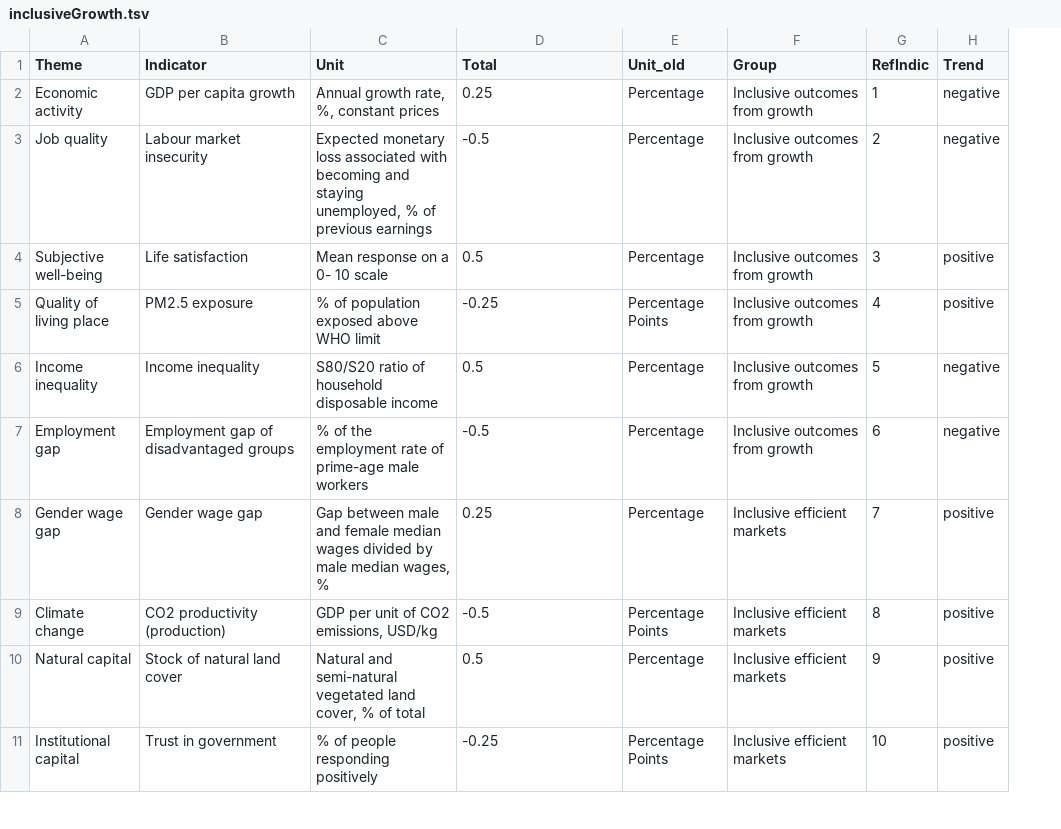
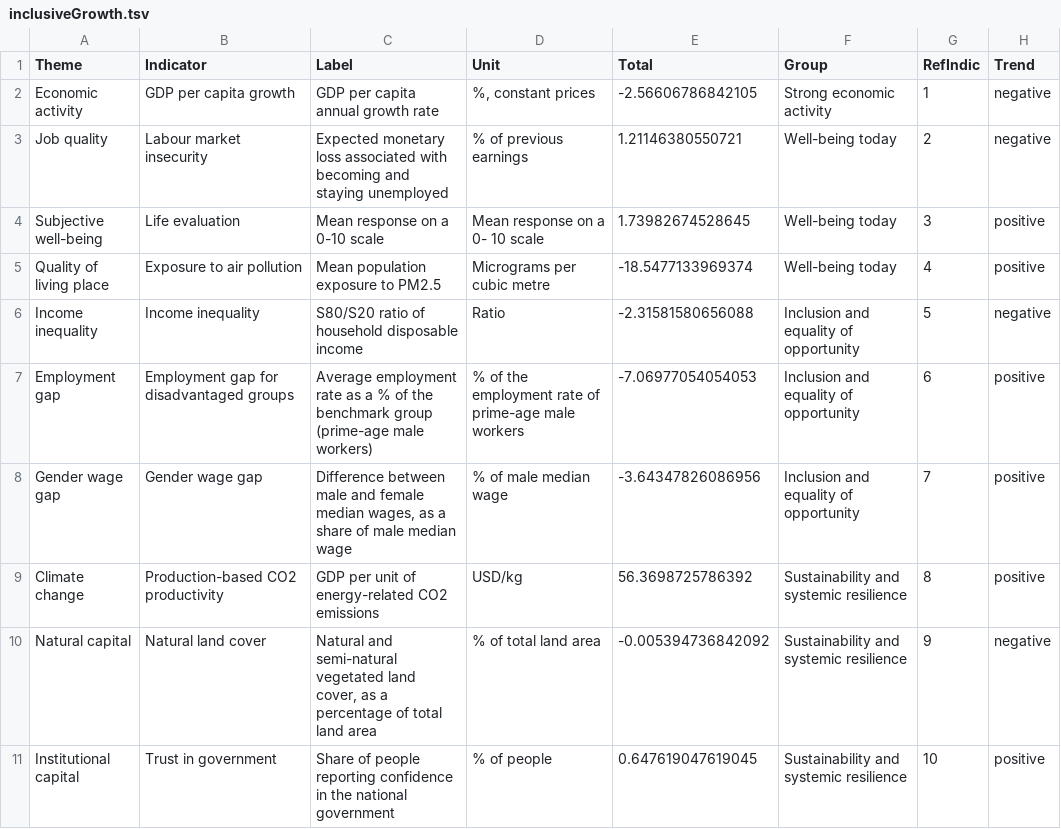
Before and after one commit to gitvfd/OECD-recovery-indicators, a TSV file: data/inclusiveGrowth.tsv, drawn as a sheet; only a part is shown; removed rows and columns are numbered as before the commit, all else as after; the diff covers the shown part only; the diff names each change by its address in the sheet, - before the commit and + after, or states it on an @@ line.

```diff
--- a/data/inclusiveGrowth.tsv
+++ b/data/inclusiveGrowth.tsv
+column C (Label), rows 2-11: GDP per capita annual growth rate | Expected monetary loss associated with becoming and staying unemployed | Mean response on a 0-10 scale | Mean population exposure to PM2.5 | S80/S20 ratio of household disposable income | Average employment rate as a % of the benchmark group (prime-age male workers) | Difference between male and female median wages, as a share of male median wage | GDP per unit of energy-related CO2 emissions | Natural and semi-natural vegetated land cover, as a percentage of total land area | Share of people reporting confidence in the national government
-column E (Unit_old), rows 2-11: Percentage | Percentage | Percentage | Percentage Points | Percentage | Percentage | Percentage | Percentage Points | Percentage | Percentage Points
-D2 (Unit): Annual growth rate, %, constant prices
+D2 (Unit): %, constant prices
-E2 (Total): 0.25
+E2 (Total): -2.56606786842105
-F2 (Group): Inclusive outcomes from growth
+F2 (Group): Strong economic activity
-D3 (Unit): Expected monetary loss associated with becoming and staying unemployed, % of…
+D3 (Unit): % of…
-E3 (Total): -0.5
+E3 (Total): 1.21146380550721
-F3:F5 (Group): Inclusive outcomes from growth
+F3:F5 (Group): Well-being today
-B4 (Indicator): Life satisfaction
+B4 (Indicator): Life evaluation
-E4 (Total): 0.5
+E4 (Total): 1.73982674528645
-B5 (Indicator): PM2.5 exposure
+B5 (Indicator): Exposure to air pollution
-D5 (Unit): % of population exposed above WHO limit
+D5 (Unit): Micrograms per cubic metre
-E5 (Total): -0.25
+E5 (Total): -18.5477133969374
-D6 (Unit): S80/S20 ratio of household disposable income
+D6 (Unit): Ratio
-E6 (Total): 0.5
+E6 (Total): -2.31581580656088
-F6:F7 (Group): Inclusive outcomes from growth
+F6:F7 (Group): Inclusion and equality of opportunity
-B7 (Indicator): Employment gap of disadvantaged groups
+B7 (Indicator): Employment gap for disadvantaged groups
-E7 (Total): -0.5
+E7 (Total): -7.06977054054053
-H7 (Trend): negative
+H7 (Trend): positive
-D8 (Unit): Gap between male and female median wages divided by male median wages, %
+D8 (Unit): % of male median wage
-E8 (Total): 0.25
+E8 (Total): -3.64347826086956
-F8 (Group): Inclusive efficient markets
+F8 (Group): Inclusion and equality of opportunity
-B9 (Indicator): CO2 productivity (production)
+B9 (Indicator): Production-based CO2 productivity
-D9 (Unit): GDP per unit of CO2 emissions, USD/kg
+D9 (Unit): USD/kg
-E9 (Total): -0.5
+E9 (Total): 56.3698725786392
-F9:F11 (Group): Inclusive efficient markets
+F9:F11 (Group): Sustainability and systemic resilience
-B10 (Indicator): Stock of natural land cover
+B10 (Indicator): Natural land cover
-D10 (Unit): Natural and semi-natural vegetated land cover, % of total
+D10 (Unit): % of total land area
-E10 (Total): 0.5
+E10 (Total): -0.005394736842092
-H10 (Trend): positive
+H10 (Trend): negative
-D11 (Unit): % of people responding positively
+D11 (Unit): % of people
-E11 (Total): -0.25
+E11 (Total): 0.647619047619045
```
Also changed, not shown: 7 edited cells elsewhere in this file, 5 other files.
